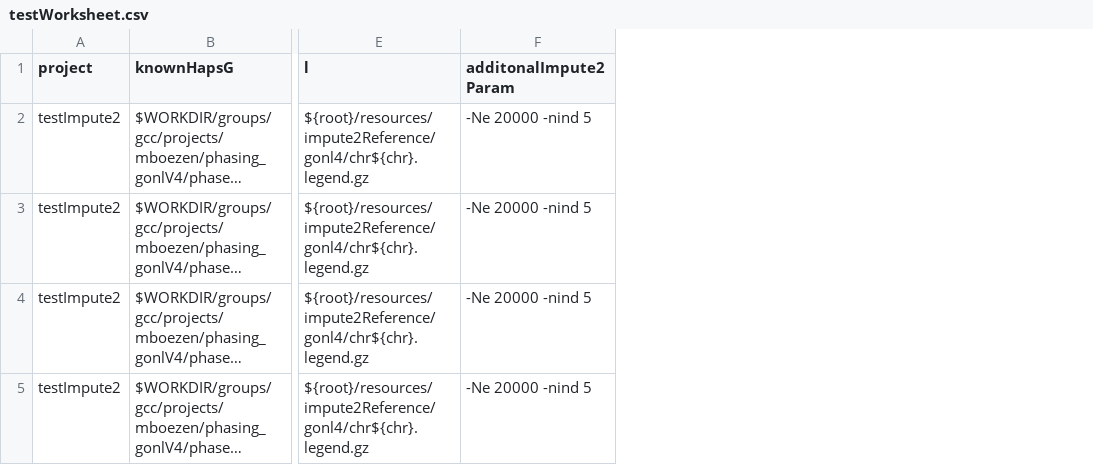
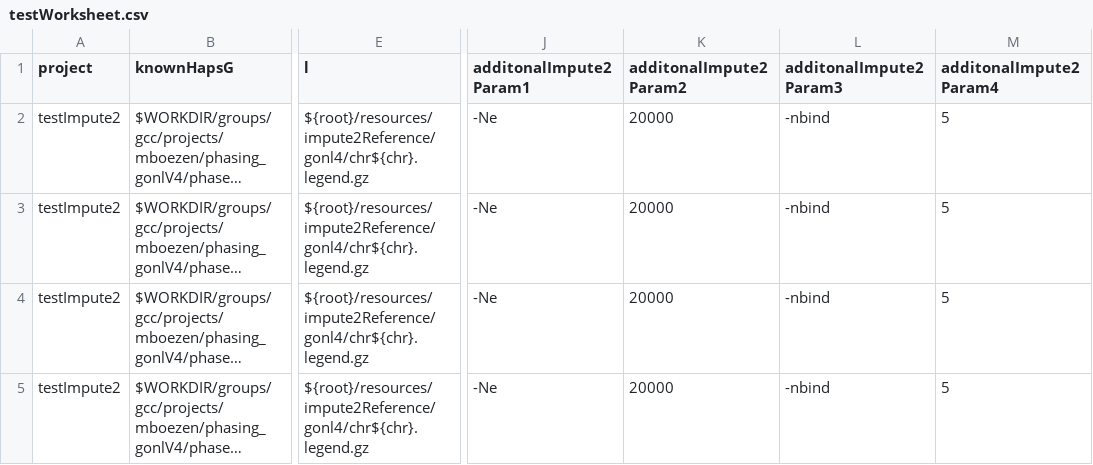
Before and after one commit to molgenis/molgenis, a CSV file: molgenis-compute-core/src/main/resources/workflows/impute2/testWorksheet.csv, drawn as a sheet; only a part is shown, gaps mark what is left out; long unchanged cells end in …; removed rows and columns are numbered as before the commit, all else as after; the diff names each change by its address in the sheet, - before the commit and + after, or states it on an @@ line.

```diff
--- a/molgenis-compute-core/src/main/resources/workflows/impute2/testWorksheet.csv
+++ b/molgenis-compute-core/src/main/resources/workflows/impute2/testWorksheet.csv
-column F (additonalImpute2Param), rows 2-5: all -Ne 20000 -nind 5
+column J (additonalImpute2Param1), rows 2-5: all -Ne
+column K (additonalImpute2Param2), rows 2-5: all 20000
+column L (additonalImpute2Param3), rows 2-5: all -nbind
+column M (additonalImpute2Param4), rows 2-5: all 5
```
Also changed, not shown: molgenis-compute-core/src/main/resources/workflows/impute2/workflow.csv, 2 other files.
